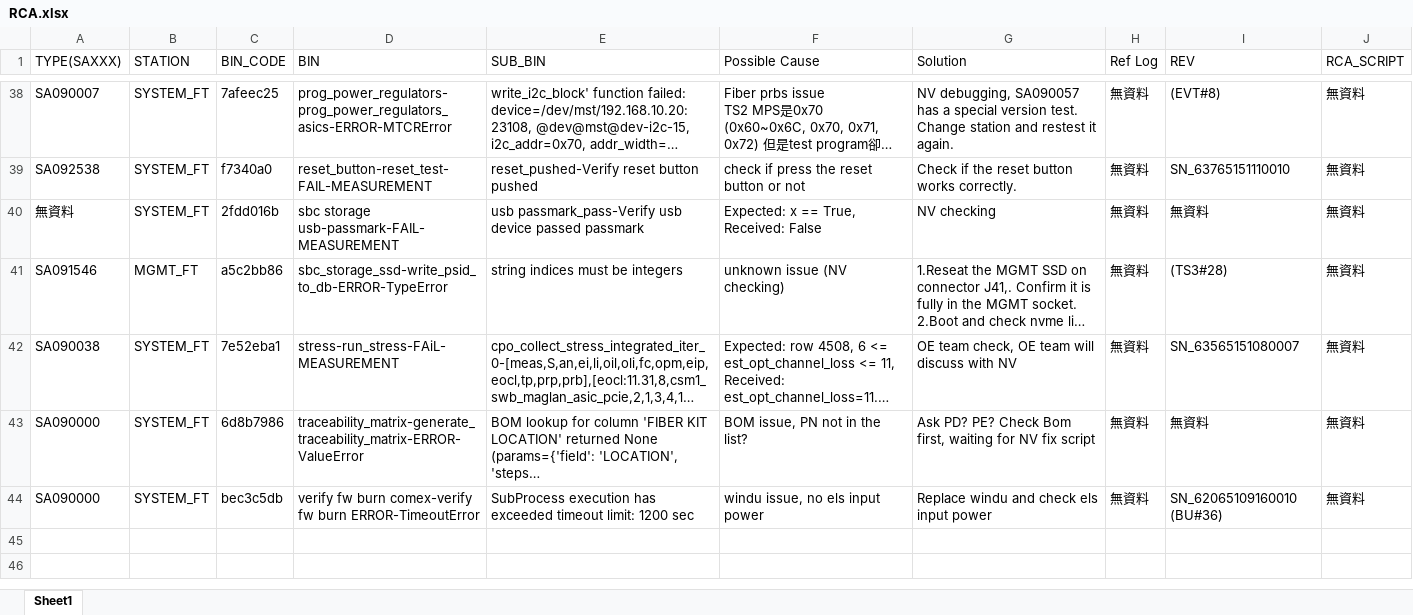
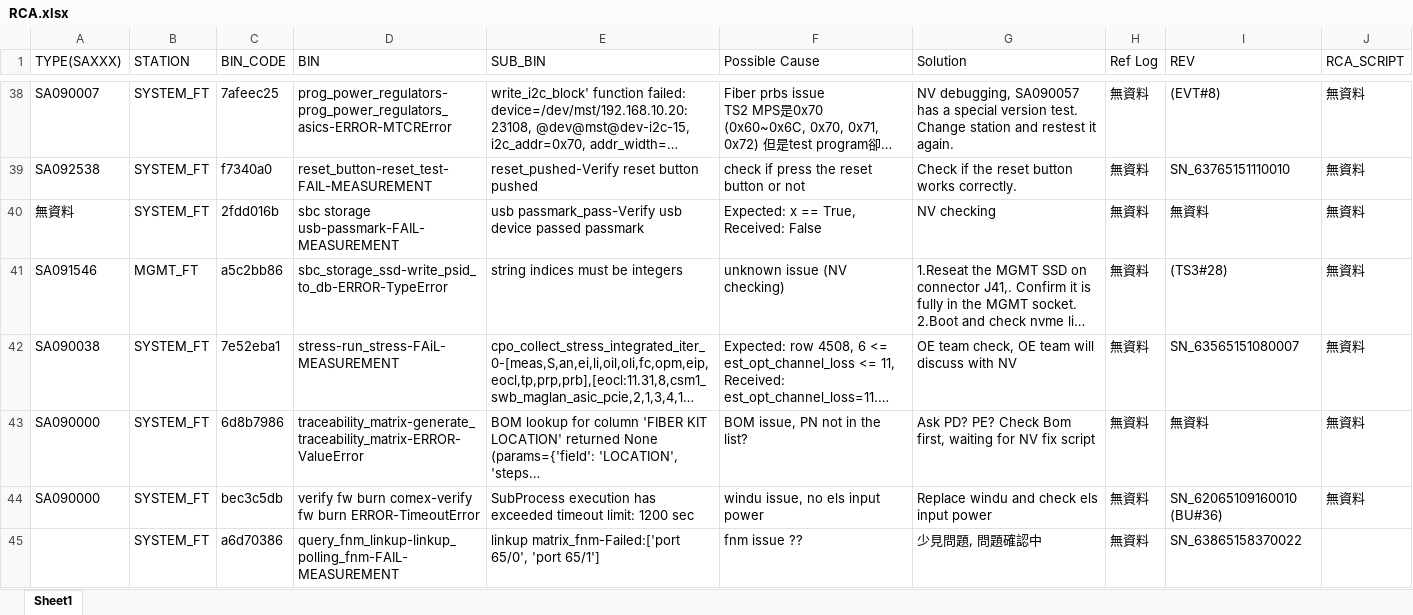
Before and after one commit to Kim-SWRD/Chameleon_test, an Excel workbook: RCA.xlsx, sheet Sheet1, drawn as a sheet; only a part is shown, gaps mark what is left out; long unchanged cells end in …; values as stored, in another font and other column widths than the file's, no borders; the diff names each change by its address in the sheet, - before the commit and + after, or states it on an @@ line.

Commit message:
Add new SOP via Streamlit

```diff
--- a/RCA.xlsx (sheet Sheet1)
+++ b/RCA.xlsx (sheet Sheet1)
+row 45:  | SYSTEM_FT | a6d70386 | query_fnm_linkup-linkup_polling_fnm-FAIL-MEASUREMENT | linkup matrix_fnm-Failed:['port 65/0', 'port 65/1'] | fnm issue ?? | 少見問題, 問題確認中 | 無資料 | SN_63865158370022
```
